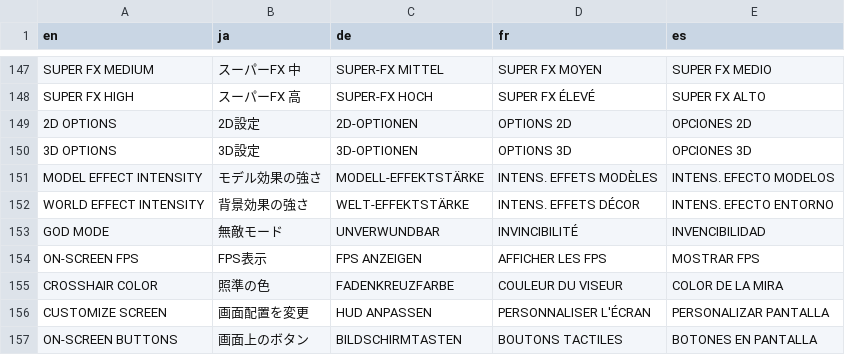
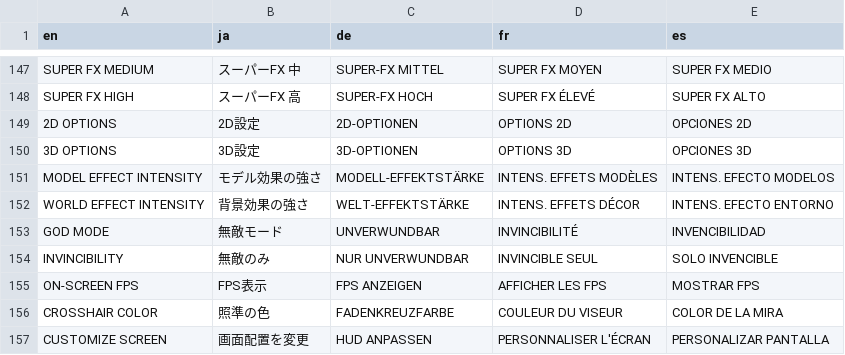
Before and after one commit to kandowontu2/starfox-enhanced, a TSV file: assets/localization/menu.tsv, drawn as a sheet; only a part is shown, gaps mark what is left out; the shorter side is filled out with more unchanged rows; the diff names each change by its address in the sheet, - before the commit and + after, or states it on an @@ line.

```diff
--- a/assets/localization/menu.tsv
+++ b/assets/localization/menu.tsv
+row 154: INVINCIBILITY | 無敵のみ | NUR UNVERWUNDBAR | INVINCIBLE SEUL | SOLO INVENCIBLE
```
Also changed, not shown: 47 other files.
